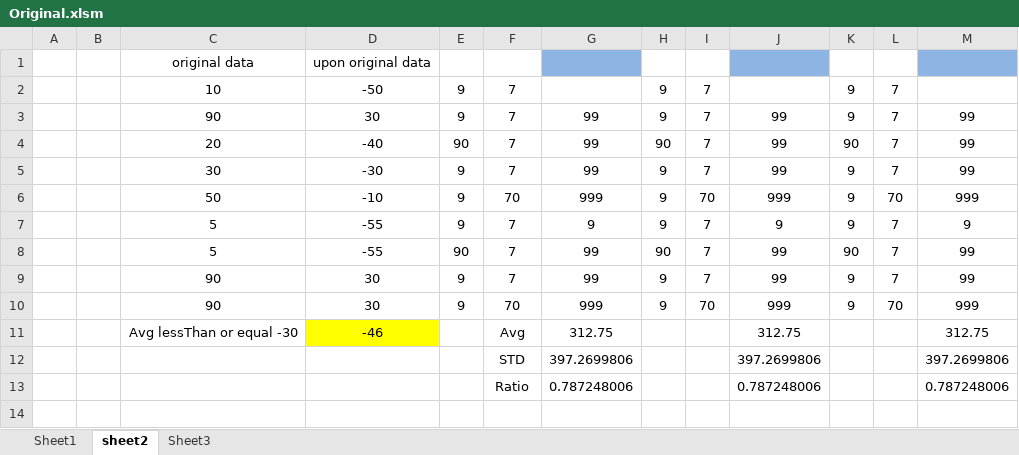
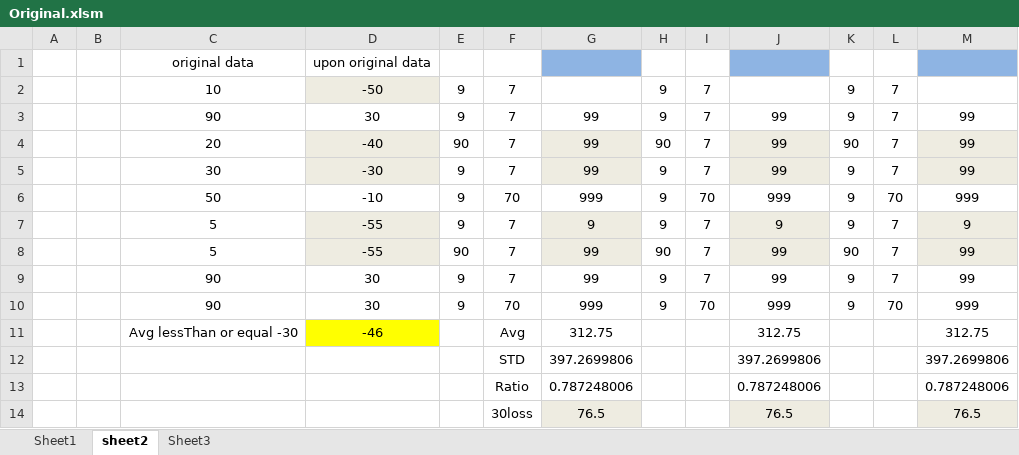
Before and after one commit to amrosama/Damla_guru_VBA2, an Excel workbook: Original.xlsm, sheet sheet2, drawn as a sheet; values as stored, in another font and other column widths than the file's, no borders; charts and pictures not drawn; the diff names each change by its address in the sheet, - before the commit and + after, or states it on an @@ line.

```diff
--- a/Original.xlsm (sheet sheet2)
+++ b/Original.xlsm (sheet sheet2)
-D2 fill: none
+D2 fill: #EEECE1
-D4:D5 fill: none
+D4:D5 fill: #EEECE1
-G4:G5 fill: none
+G4:G5 fill: #EEECE1
-J4:J5 fill: none
+J4:J5 fill: #EEECE1
-M4:M5 fill: none
+M4:M5 fill: #EEECE1
-D7:D8 fill: none
+D7:D8 fill: #EEECE1
-G7:G8 fill: none
+G7:G8 fill: #EEECE1
-J7:J8 fill: none
+J7:J8 fill: #EEECE1
-M7:M8 fill: none
+M7:M8 fill: #EEECE1
+row 14:  |  |  |  |  | 30loss | 76.5 |  |  | 76.5 |  |  | 76.5
```
Also changed, not shown: sheet Sheet1, 1 other file.
